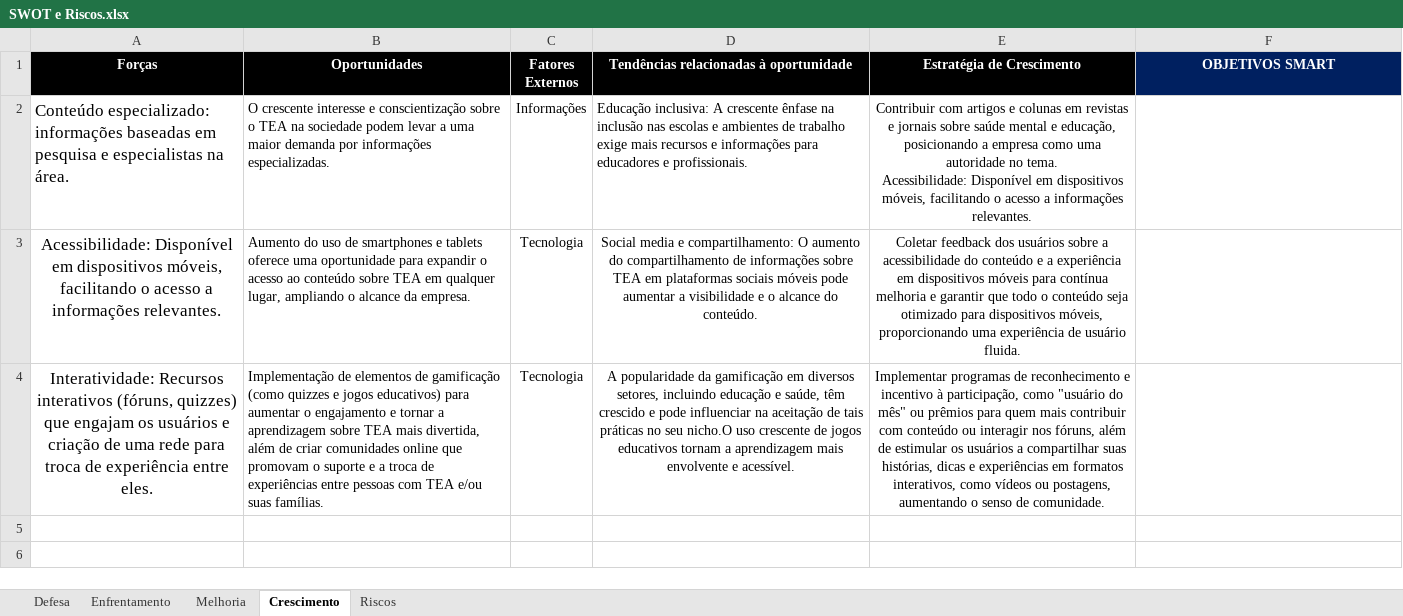
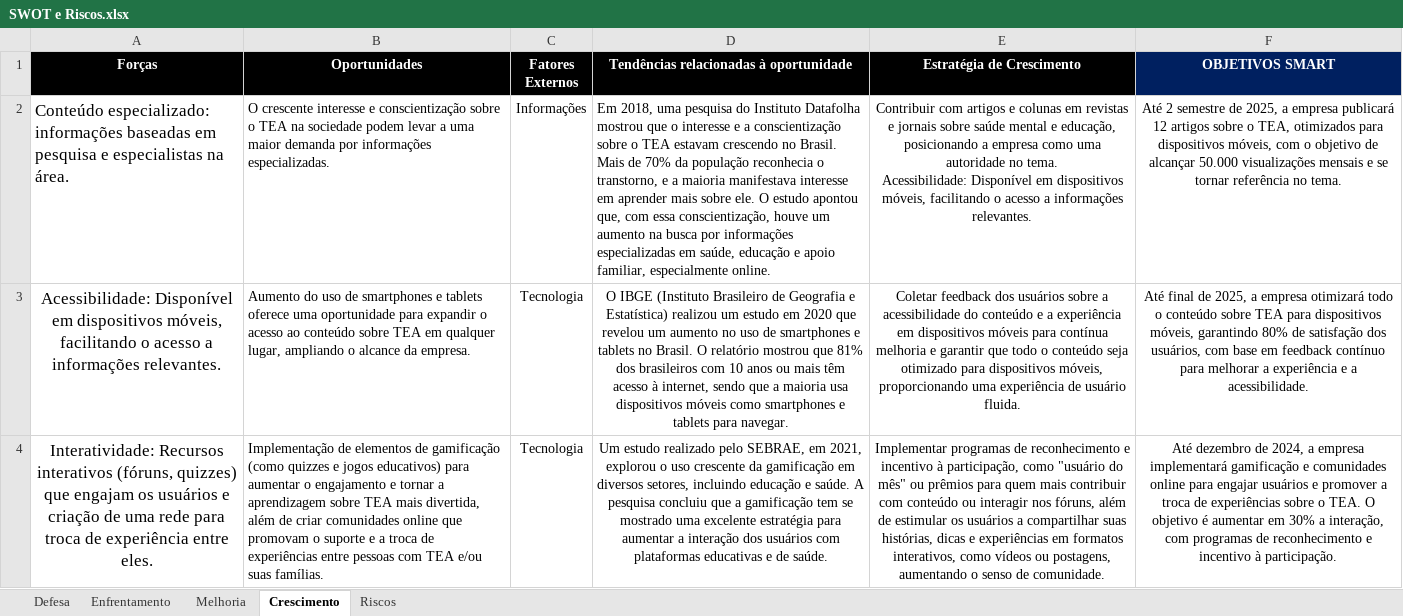
Before and after one commit to KelvinCorrea/Projeto_Integrador01, an Excel workbook: SWOT e Riscos.xlsx, sheet Crescimento, drawn as a sheet; values as stored, in another font and other column widths than the file's, no borders; charts and pictures not drawn; the diff names each change by its address in the sheet, - before the commit and + after, or states it on an @@ line.

```diff
--- a/SWOT e Riscos.xlsx (sheet Crescimento)
+++ b/SWOT e Riscos.xlsx (sheet Crescimento)
-D2: Educação inclusiva: A crescente ênfase na inclusão nas escolas e ambientes de trabalho exige mais recursos e informações para educadores e profissionais.
+D2: Em 2018, uma pesquisa do Instituto Datafolha mostrou que o interesse e a conscientização sobre o TEA estavam crescendo no Brasil. Mais de 70% da população reconhecia o transtorno, e a maioria manifestava interesse em aprender mais sobre ele. O estudo apontou que, com essa conscientização, houve um aumento na busca por informações especializadas em saúde, educação e apoio familiar, especialmente online.
-F2 (OBJETIVOS SMART): (empty)
+F2 (OBJETIVOS SMART): Até 2 semestre de 2025, a empresa publicará 12 artigos sobre o TEA, otimizados para dispositivos móveis, com o objetivo de alcançar 50.000 visualizações mensais e se tornar referência no tema.
-D3: Social media e compartilhamento: O aumento do compartilhamento de informações sobre TEA em plataformas sociais móveis pode aumentar a visibilidade e o alcance do conteúdo.
+D3: O IBGE (Instituto Brasileiro de Geografia e Estatística) realizou um estudo em 2020 que revelou um aumento no uso de smartphones e tablets no Brasil. O relatório mostrou que 81% dos brasileiros com 10 anos ou mais têm acesso à internet, sendo que a maioria usa dispositivos móveis como smartphones e tablets para navegar.
-F3 (OBJETIVOS SMART): (empty)
+F3 (OBJETIVOS SMART): Até final de 2025, a empresa otimizará todo o conteúdo sobre TEA para dispositivos móveis, garantindo 80% de satisfação dos usuários, com base em feedback contínuo para melhorar a experiência e a acessibilidade.
-D4: A popularidade da gamificação em diversos setores, incluindo educação e saúde, têm crescido e pode influenciar na aceitação de tais práticas no seu nicho.O uso crescente de jogos educativos tornam a aprendizagem mais envolvente e acessível.
+D4: Um estudo realizado pelo SEBRAE, em 2021, explorou o uso crescente da gamificação em diversos setores, incluindo educação e saúde. A pesquisa concluiu que a gamificação tem se mostrado uma excelente estratégia para aumentar a interação dos usuários com plataformas educativas e de saúde.
-F4 (OBJETIVOS SMART): (empty)
+F4 (OBJETIVOS SMART): Até dezembro de 2024, a empresa implementará gamificação e comunidades online para engajar usuários e promover a troca de experiências sobre o TEA. O objetivo é aumentar em 30% a interação, com programas de reconhecimento e incentivo à participação.
```
Also changed, not shown: sheet Defesa, sheet Enfrentamento, sheet Melhoria, sheet Riscos, charts or pictures, 5W2H CULTURA.xlsx, BSC.xlsx.
